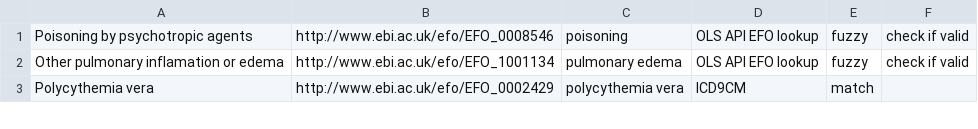
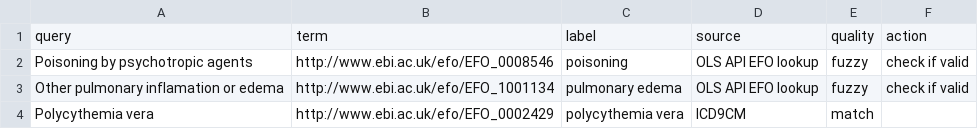
Before and after one commit to opentargets/curation, a TSV file: phewascat.mappings.tsv, drawn as a sheet; only a part is shown; the diff names each change by its address in the sheet, - before the commit and + after, or states it on an @@ line.

Commit message:
add header

```diff
--- a/phewascat.mappings.tsv
+++ b/phewascat.mappings.tsv
+row 1: query | term | label | source | quality | action
```
